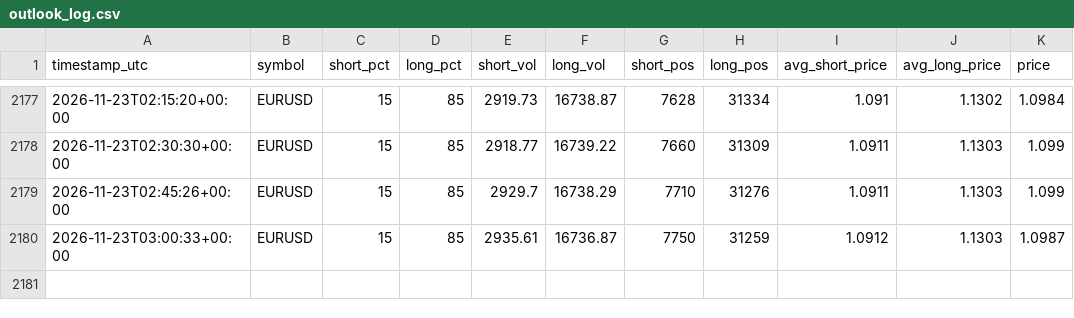
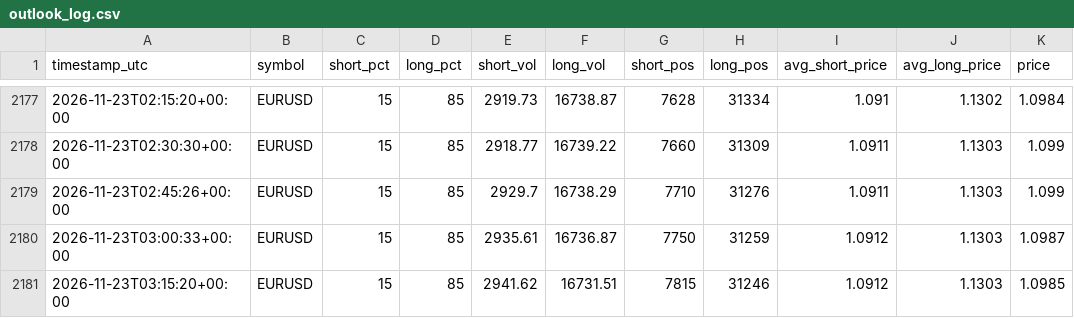
Before and after one commit to cadisticssp-source/Data-, a CSV file: data/outlook_log.csv, drawn as a sheet; only a part is shown, gaps mark what is left out; the diff names each change by its address in the sheet, - before the commit and + after, or states it on an @@ line.

Commit message:
reading 2026-11-23T03:15:20Z

```diff
--- a/data/outlook_log.csv
+++ b/data/outlook_log.csv
+row 2181: 2026-11-23T03:15:20+00:00 | EURUSD | 15 | 85 | 2941.62 | 16731.51 | 7815 | 31246 | 1.0912 | 1.1303 | 1.0985
```
